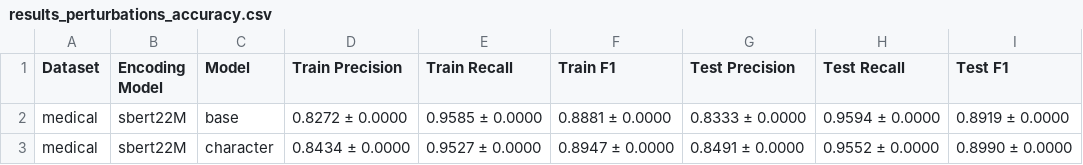
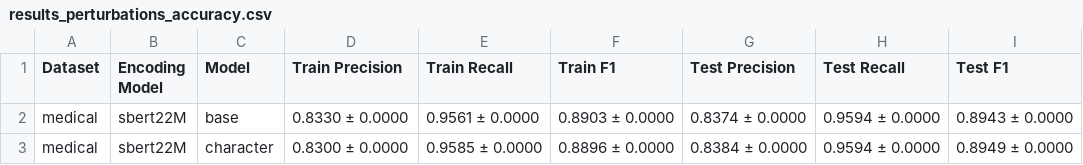
Before and after one commit to GFleurD/ANTONIO, a CSV file: results/results_perturbations_accuracy.csv, drawn as a sheet.

```diff
--- a/results/results_perturbations_accuracy.csv
+++ b/results/results_perturbations_accuracy.csv
@@ -1,3 +1,3 @@
 Dataset,Encoding Model,Model,Train Precision,Train Recall,Train F1,Test Precision,Test Recall,Test F1
-medical,sbert22M,base,0.8272 ± 0.0000,0.9585 ± 0.0000,0.8881 ± 0.0000,0.8333 ± 0.0000,0.9594 ± 0.0000,0.8919 ± 0.0000
-medical,sbert22M,character,0.8434 ± 0.0000,0.9527 ± 0.0000,0.8947 ± 0.0000,0.8491 ± 0.0000,0.9552 ± 0.0000,0.8990 ± 0.0000
+medical,sbert22M,base,0.8330 ± 0.0000,0.9561 ± 0.0000,0.8903 ± 0.0000,0.8374 ± 0.0000,0.9594 ± 0.0000,0.8943 ± 0.0000
+medical,sbert22M,character,0.8300 ± 0.0000,0.9585 ± 0.0000,0.8896 ± 0.0000,0.8384 ± 0.0000,0.9594 ± 0.0000,0.8949 ± 0.0000
```
Also changed, not shown: results/results_accuracy.csv, 6 other files.
